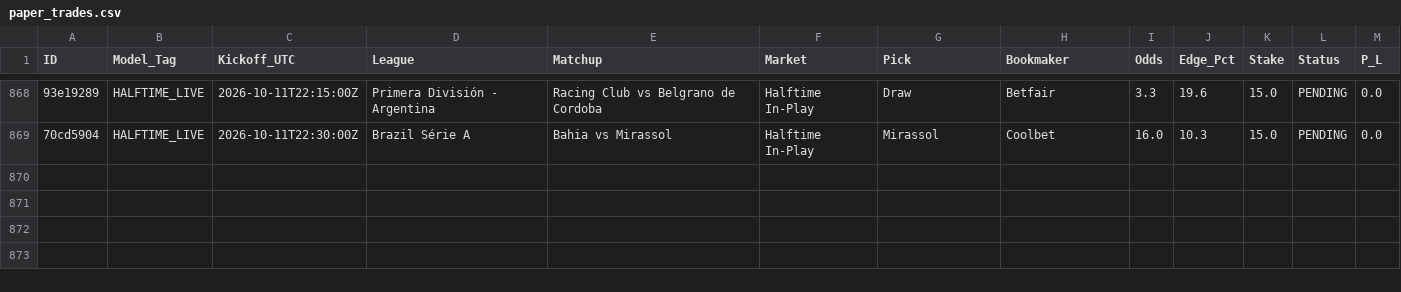
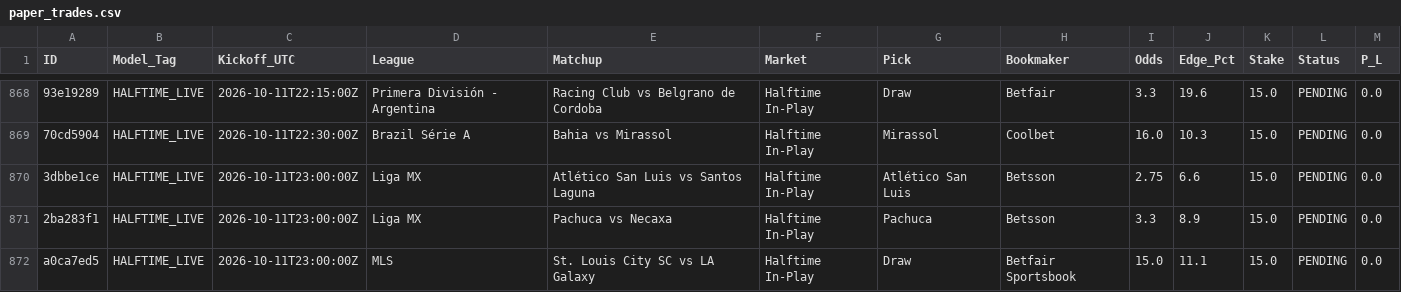
Before and after one commit to Potznit/Ai-terminal, a CSV file: paper_trades.csv, drawn as a sheet; only a part is shown, gaps mark what is left out; the diff names each change by its address in the sheet, - before the commit and + after, or states it on an @@ line.

Commit message:
Automated paper_trades sync [skip ci] [skip railway]

```diff
--- a/paper_trades.csv
+++ b/paper_trades.csv
+row 870: 3dbbe1ce | HALFTIME_LIVE | 2026-10-11T23:00:00Z | Liga MX | Atlético San Luis vs Santos Laguna | Halftime In-Play | Atlético San Luis | Betsson | 2.75 | 6.6 | 15.0 | PENDING | 0.0
+row 871: 2ba283f1 | HALFTIME_LIVE | 2026-10-11T23:00:00Z | Liga MX | Pachuca vs Necaxa | Halftime In-Play | Pachuca | Betsson | 3.3 | 8.9 | 15.0 | PENDING | 0.0
+row 872: a0ca7ed5 | HALFTIME_LIVE | 2026-10-11T23:00:00Z | MLS | St. Louis City SC vs LA Galaxy | Halftime In-Play | Draw | Betfair Sportsbook | 15.0 | 11.1 | 15.0 | PENDING | 0.0
```
